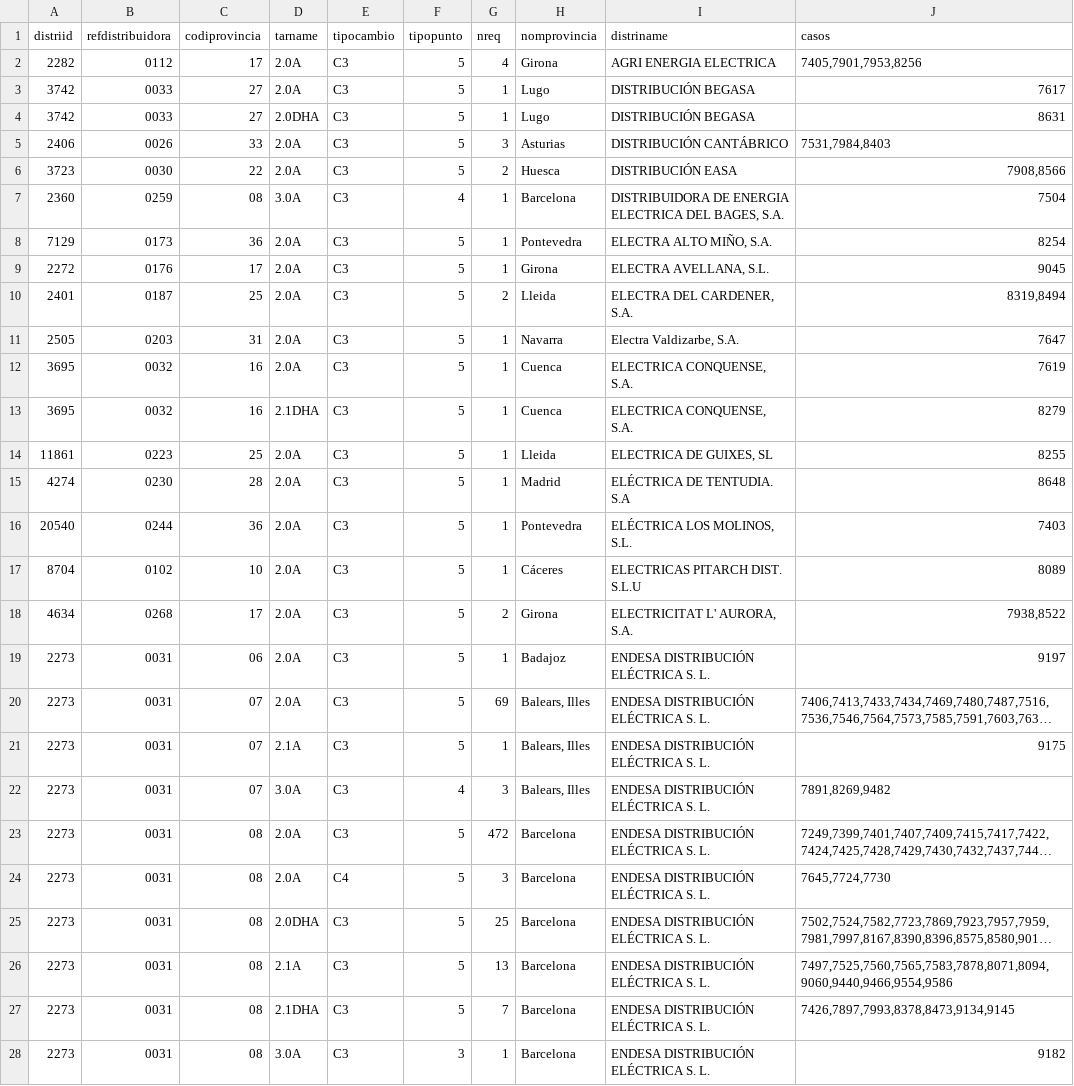
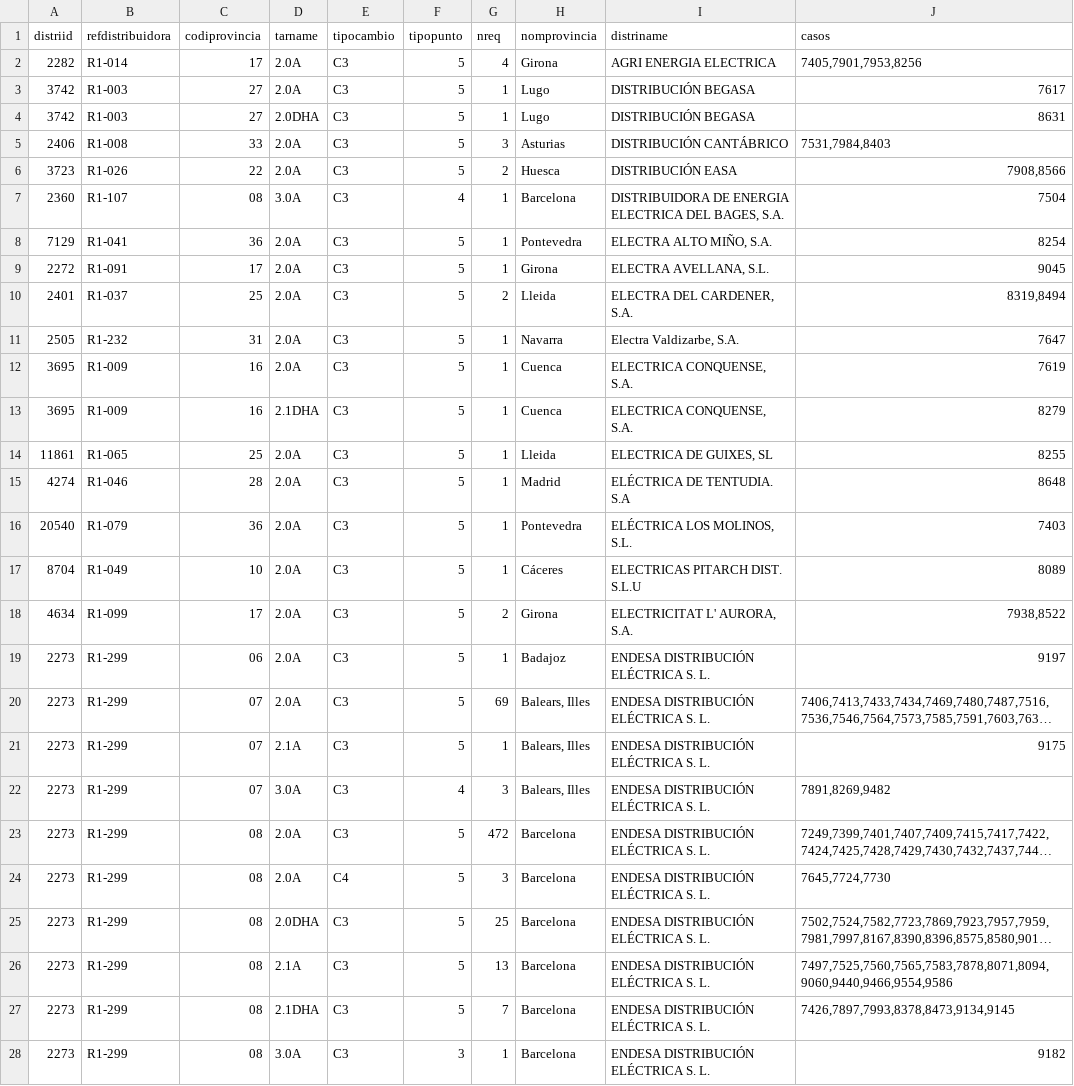
Before and after one commit to Som-Energia/informe-ocsum, a CSV file: b2bdata/sentRequests-2014-02-01-expected.csv, drawn as a sheet; only a part is shown; long unchanged cells end in …; the diff covers the shown part only; the diff names each change by its address in the sheet, - before the commit and + after, or states it on an @@ line.

```diff
--- a/b2bdata/sentRequests-2014-02-01-expected.csv
+++ b/b2bdata/sentRequests-2014-02-01-expected.csv
-B2 (refdistribuidora): 0112
+B2 (refdistribuidora): R1-014
-B3:B4 (refdistribuidora): 0033
+B3:B4 (refdistribuidora): R1-003
-B5 (refdistribuidora): 0026
+B5 (refdistribuidora): R1-008
-B6 (refdistribuidora): 0030
+B6 (refdistribuidora): R1-026
-B7 (refdistribuidora): 0259
+B7 (refdistribuidora): R1-107
-B8 (refdistribuidora): 0173
+B8 (refdistribuidora): R1-041
-B9 (refdistribuidora): 0176
+B9 (refdistribuidora): R1-091
-B10 (refdistribuidora): 0187
+B10 (refdistribuidora): R1-037
-B11 (refdistribuidora): 0203
+B11 (refdistribuidora): R1-232
-B12:B13 (refdistribuidora): 0032
+B12:B13 (refdistribuidora): R1-009
-B14 (refdistribuidora): 0223
+B14 (refdistribuidora): R1-065
-B15 (refdistribuidora): 0230
+B15 (refdistribuidora): R1-046
-B16 (refdistribuidora): 0244
+B16 (refdistribuidora): R1-079
-B17 (refdistribuidora): 0102
+B17 (refdistribuidora): R1-049
-B18 (refdistribuidora): 0268
+B18 (refdistribuidora): R1-099
-B19:B28 (refdistribuidora): 0031
+B19:B28 (refdistribuidora): R1-299
```
Also changed, not shown: 107 edited cells elsewhere in this file, b2bdata/acceptedRequests-2014-02-01-expected.csv, b2bdata/activatedRequests-2014-02-01-expected.csv, 18 other files.
